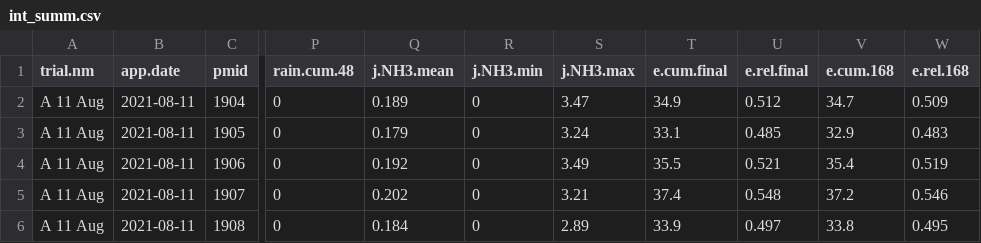
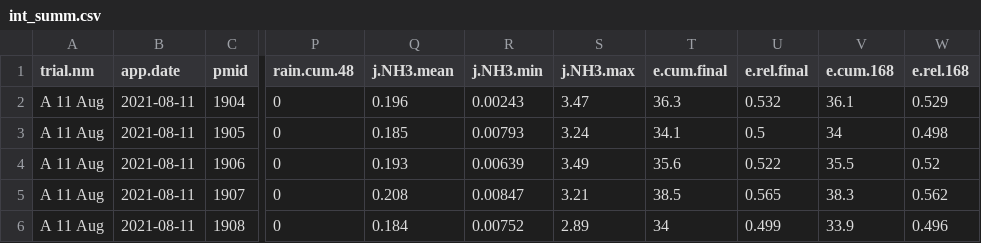
Before and after one commit to AU-BCE-EE/Hafner-2023-bls-wt-comp, a CSV file: output/int_summ.csv, drawn as a sheet; only a part is shown, gaps mark what is left out; the diff covers the shown part only; the diff names each change by its address in the sheet, - before the commit and + after, or states it on an @@ line.

Commit message:
Change trial labels, use latest meas data

```diff
--- a/output/int_summ.csv
+++ b/output/int_summ.csv
-Q2 (j.NH3.mean): 0.189
+Q2 (j.NH3.mean): 0.196
-R2 (j.NH3.min): 0
+R2 (j.NH3.min): 0.00243
-T2 (e.cum.final): 34.9
+T2 (e.cum.final): 36.3
-U2 (e.rel.final): 0.512
+U2 (e.rel.final): 0.532
-V2 (e.cum.168): 34.7
+V2 (e.cum.168): 36.1
-W2 (e.rel.168): 0.509
+W2 (e.rel.168): 0.529
-Q3 (j.NH3.mean): 0.179
+Q3 (j.NH3.mean): 0.185
-R3 (j.NH3.min): 0
+R3 (j.NH3.min): 0.00793
-T3 (e.cum.final): 33.1
+T3 (e.cum.final): 34.1
-U3 (e.rel.final): 0.485
+U3 (e.rel.final): 0.5
-V3 (e.cum.168): 32.9
+V3 (e.cum.168): 34
-W3 (e.rel.168): 0.483
+W3 (e.rel.168): 0.498
-Q4 (j.NH3.mean): 0.192
+Q4 (j.NH3.mean): 0.193
-R4 (j.NH3.min): 0
+R4 (j.NH3.min): 0.00639
-T4 (e.cum.final): 35.5
+T4 (e.cum.final): 35.6
-U4 (e.rel.final): 0.521
+U4 (e.rel.final): 0.522
-V4 (e.cum.168): 35.4
+V4 (e.cum.168): 35.5
-W4 (e.rel.168): 0.519
+W4 (e.rel.168): 0.52
-Q5 (j.NH3.mean): 0.202
+Q5 (j.NH3.mean): 0.208
-R5 (j.NH3.min): 0
+R5 (j.NH3.min): 0.00847
-T5 (e.cum.final): 37.4
+T5 (e.cum.final): 38.5
-U5 (e.rel.final): 0.548
+U5 (e.rel.final): 0.565
-V5 (e.cum.168): 37.2
+V5 (e.cum.168): 38.3
-W5 (e.rel.168): 0.546
+W5 (e.rel.168): 0.562
-R6 (j.NH3.min): 0
+R6 (j.NH3.min): 0.00752
-T6 (e.cum.final): 33.9
+T6 (e.cum.final): 34
-U6 (e.rel.final): 0.497
+U6 (e.rel.final): 0.499
-V6 (e.cum.168): 33.8
+V6 (e.cum.168): 33.9
-W6 (e.rel.168): 0.495
+W6 (e.rel.168): 0.496
```
Also changed, not shown: 41 edited cells elsewhere in this file, output/emis_summ.csv, output/p1904.csv, 12 other files.
